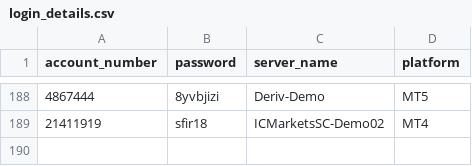
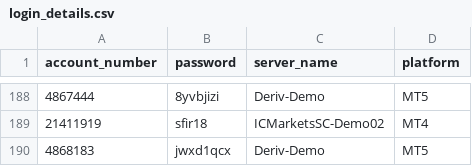
Before and after one commit to majorana9ja/ScreenShotBot, a CSV file: login_details.csv, drawn as a sheet; only a part is shown, gaps mark what is left out; the diff names each change by its address in the sheet, - before the commit and + after, or states it on an @@ line.

Commit message:
Update login_details.csv

```diff
--- a/login_details.csv
+++ b/login_details.csv
+row 190: 4868183 | jwxd1qcx | Deriv-Demo | MT5
```
